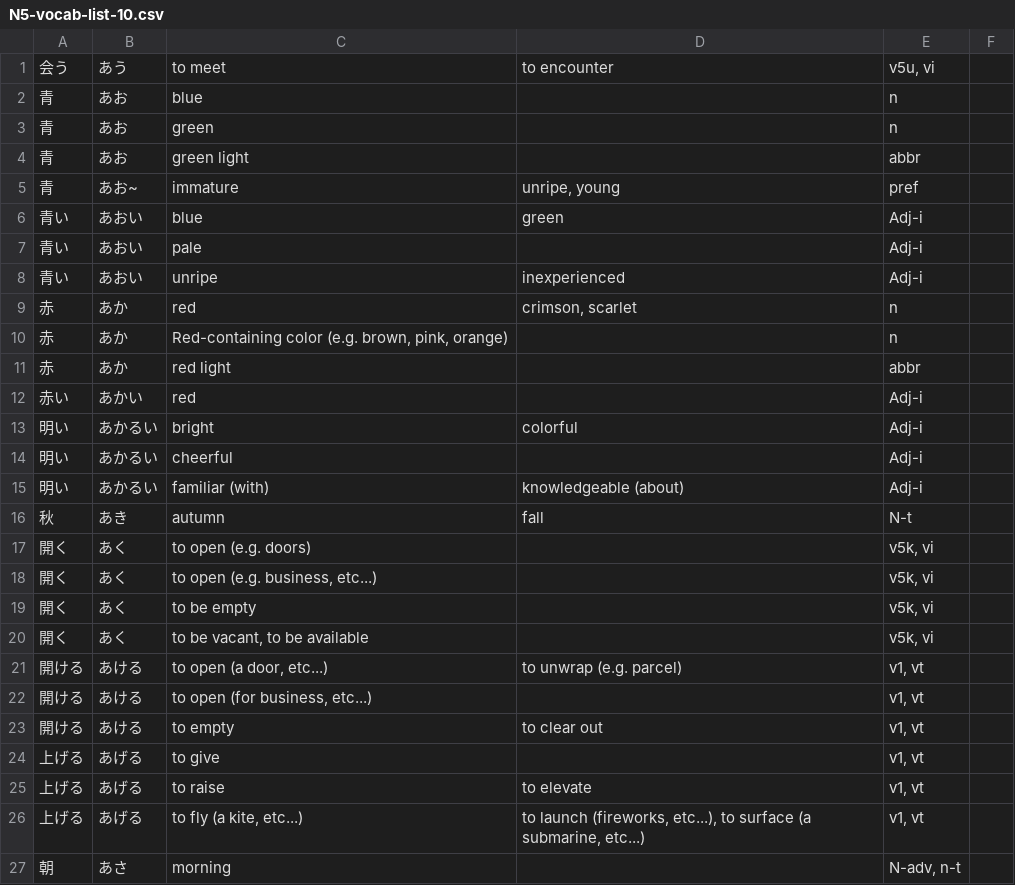
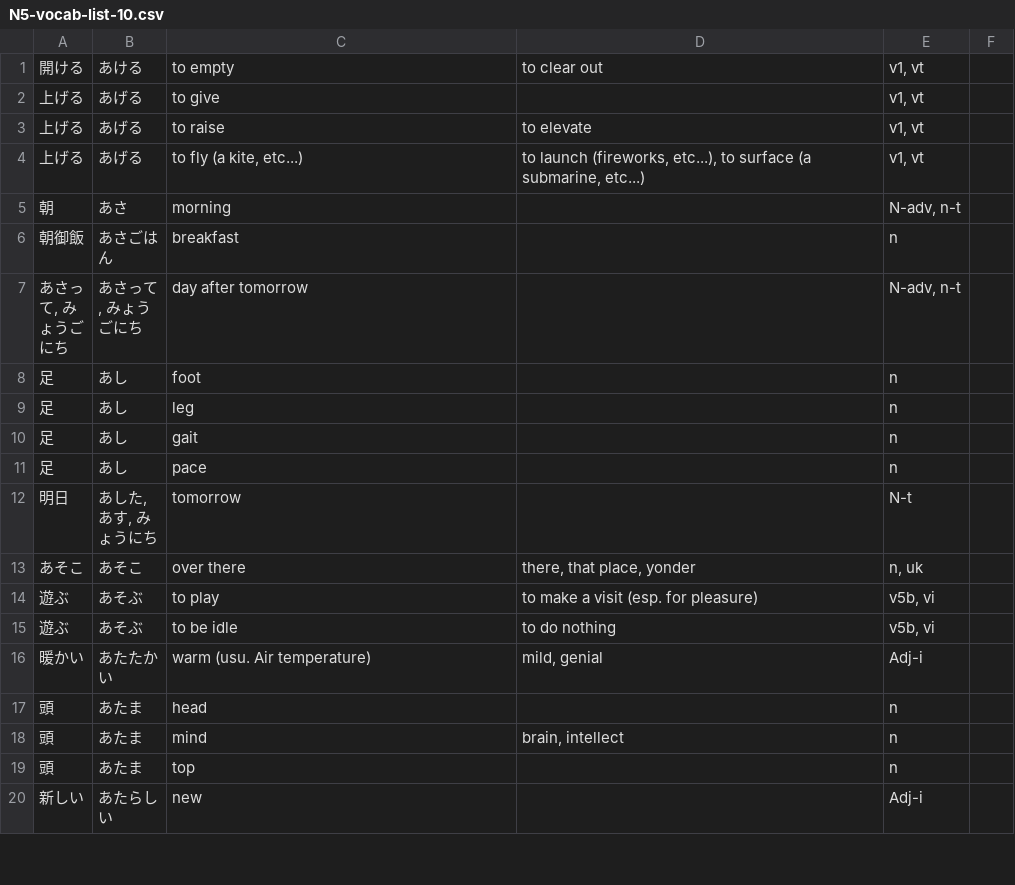
Before and after one commit to payam10/anki, a CSV file: ankiripoff/db/N5-vocab-list-10.csv, drawn as a sheet; only a part is shown; the shorter side is filled out with more unchanged rows.

```diff
--- a/ankiripoff/db/N5-vocab-list-10.csv
+++ b/ankiripoff/db/N5-vocab-list-10.csv
@@ -1,23 +1 @@
-"会う","あう","to meet","to encounter","v5u, vi",
-"青","あお","blue",,"n ",
-"青","あお","green",,"n ",
-"青","あお","green light",,"abbr",
-"青","あお~","immature","unripe, young","pref",
-"青い","あおい","blue","green","Adj-i",
-"青い","あおい","pale",,"Adj-i",
-"青い","あおい","unripe","inexperienced","Adj-i",
-"赤","あか","red","crimson, scarlet","n",
-"赤","あか","Red-containing color (e.g. brown, pink, orange)",,"n",
-"赤","あか","red light",,"abbr",
-"赤い","あかい","red",,"Adj-i",
-"明い","あかるい","bright","colorful","Adj-i",
-"明い","あかるい","cheerful",,"Adj-i",
-"明い","あかるい","familiar (with)","knowledgeable (about)","Adj-i",
-"秋","あき","autumn","fall","N-t",
-"開く","あく","to open (e.g. doors)",,"v5k, vi",
-"開く","あく","to open (e.g. business, etc...)",,"v5k, vi",
-"開く","あく","to be empty",,"v5k, vi",
-"開く","あく","to be vacant, to be available",,"v5k, vi",
-"開ける","あける","to open (a door, etc...)","to unwrap (e.g. parcel)","v1, vt",
-"開ける","あける","to open (for business, etc...)",,"v1, vt",
 "開ける","あける","to empty","to clear out","v1, vt",
```
Also changed, not shown: 4 other files.
